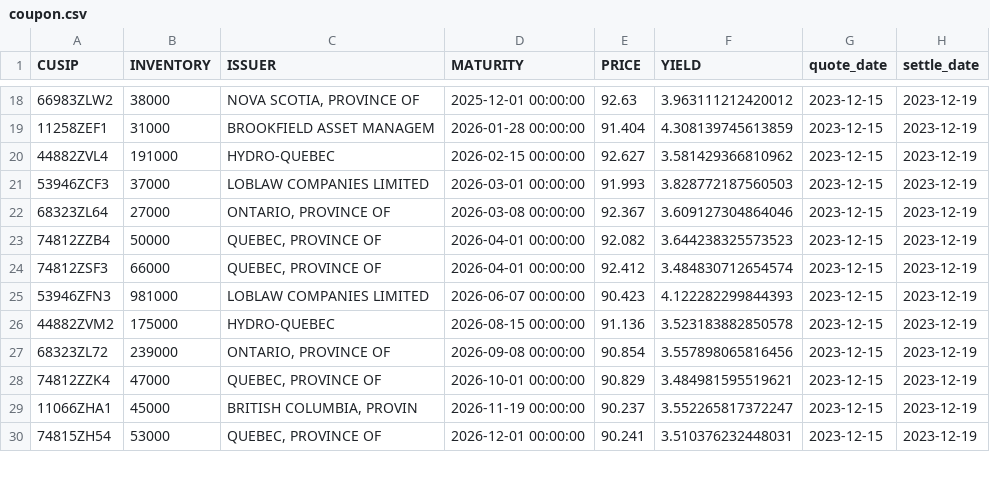
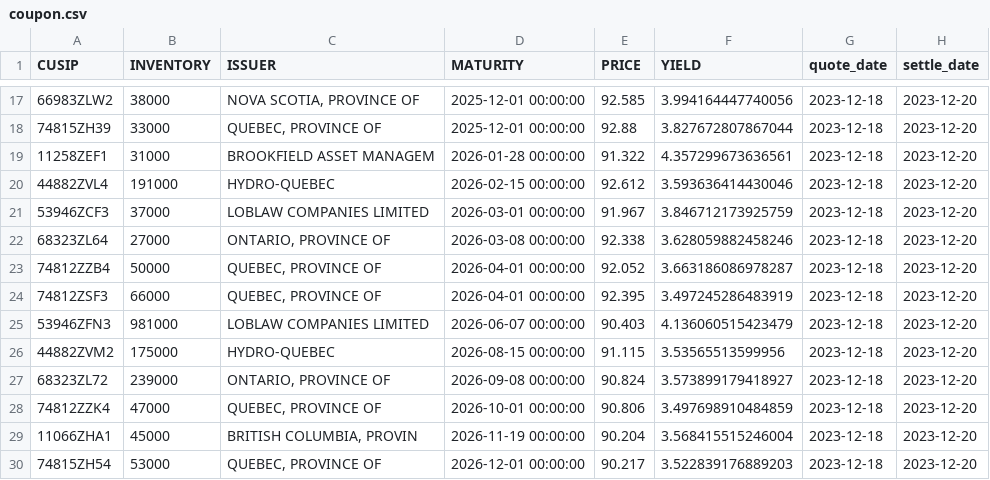
Before and after one commit to LVG77/qt-bonds, a CSV file: coupon.csv, drawn as a sheet; only a part is shown, gaps mark what is left out; the diff covers the shown part only.

```diff
--- a/coupon.csv
+++ b/coupon.csv
@@ -18,13 +17,14 @@ CUSIP,INVENTORY,ISSUER,MATURITY,PRICE,YIELD,quote_date,settle_date
-66983ZLW2,38000,"NOVA SCOTIA, PROVINCE OF",2025-12-01 00:00:00,92.63,3.963111212420012,2023-12-15,2023-12-19
-11258ZEF1,31000,BROOKFIELD ASSET MANAGEM,2026-01-28 00:00:00,91.404,4.308139745613859,2023-12-15,2023-12-19
-44882ZVL4,191000,HYDRO-QUEBEC,2026-02-15 00:00:00,92.627,3.581429366810962,2023-12-15,2023-12-19
-53946ZCF3,37000,LOBLAW COMPANIES LIMITED,2026-03-01 00:00:00,91.993,3.828772187560503,2023-12-15,2023-12-19
-68323ZL64,27000,"ONTARIO, PROVINCE OF",2026-03-08 00:00:00,92.367,3.609127304864046,2023-12-15,2023-12-19
-74812ZZB4,50000,"QUEBEC, PROVINCE OF",2026-04-01 00:00:00,92.082,3.644238325573523,2023-12-15,2023-12-19
-74812ZSF3,66000,"QUEBEC, PROVINCE OF",2026-04-01 00:00:00,92.412,3.484830712654574,2023-12-15,2023-12-19
-53946ZFN3,981000,LOBLAW COMPANIES LIMITED,2026-06-07 00:00:00,90.423,4.122282299844393,2023-12-15,2023-12-19
-44882ZVM2,175000,HYDRO-QUEBEC,2026-08-15 00:00:00,91.136,3.523183882850578,2023-12-15,2023-12-19
-68323ZL72,239000,"ONTARIO, PROVINCE OF",2026-09-08 00:00:00,90.854,3.557898065816456,2023-12-15,2023-12-19
-74812ZZK4,47000,"QUEBEC, PROVINCE OF",2026-10-01 00:00:00,90.829,3.484981595519621,2023-12-15,2023-12-19
-11066ZHA1,45000,"BRITISH COLUMBIA, PROVIN",2026-11-19 00:00:00,90.237,3.552265817372247,2023-12-15,2023-12-19
-74815ZH54,53000,"QUEBEC, PROVINCE OF",2026-12-01 00:00:00,90.241,3.510376232448031,2023-12-15,2023-12-19
+66983ZLW2,38000,"NOVA SCOTIA, PROVINCE OF",2025-12-01 00:00:00,92.585,3.994164447740056,2023-12-18,2023-12-20
+74815ZH39,33000,"QUEBEC, PROVINCE OF",2025-12-01 00:00:00,92.88,3.827672807867044,2023-12-18,2023-12-20
+11258ZEF1,31000,BROOKFIELD ASSET MANAGEM,2026-01-28 00:00:00,91.322,4.357299673636561,2023-12-18,2023-12-20
+44882ZVL4,191000,HYDRO-QUEBEC,2026-02-15 00:00:00,92.612,3.593636414430046,2023-12-18,2023-12-20
+53946ZCF3,37000,LOBLAW COMPANIES LIMITED,2026-03-01 00:00:00,91.967,3.846712173925759,2023-12-18,2023-12-20
+68323ZL64,27000,"ONTARIO, PROVINCE OF",2026-03-08 00:00:00,92.338,3.628059882458246,2023-12-18,2023-12-20
+74812ZZB4,50000,"QUEBEC, PROVINCE OF",2026-04-01 00:00:00,92.052,3.663186086978287,2023-12-18,2023-12-20
+74812ZSF3,66000,"QUEBEC, PROVINCE OF",2026-04-01 00:00:00,92.395,3.497245286483919,2023-12-18,2023-12-20
+53946ZFN3,981000,LOBLAW COMPANIES LIMITED,2026-06-07 00:00:00,90.403,4.136060515423479,2023-12-18,2023-12-20
+44882ZVM2,175000,HYDRO-QUEBEC,2026-08-15 00:00:00,91.115,3.53565513599956,2023-12-18,2023-12-20
+68323ZL72,239000,"ONTARIO, PROVINCE OF",2026-09-08 00:00:00,90.824,3.573899179418927,2023-12-18,2023-12-20
+74812ZZK4,47000,"QUEBEC, PROVINCE OF",2026-10-01 00:00:00,90.806,3.497698910484859,2023-12-18,2023-12-20
+11066ZHA1,45000,"BRITISH COLUMBIA, PROVIN",2026-11-19 00:00:00,90.204,3.568415515246004,2023-12-18,2023-12-20
+74815ZH54,53000,"QUEBEC, PROVINCE OF",2026-12-01 00:00:00,90.217,3.522839176889203,2023-12-18,2023-12-20
```
Also changed, not shown: 1 removed row and 127 edited cells elsewhere in this file, corporate.csv, gic_1y_more.csv, 4 other files.
